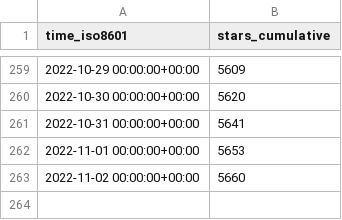
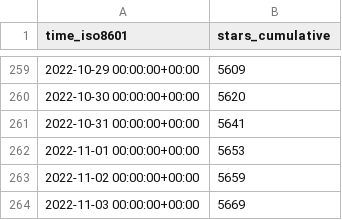
Before and after one commit to immich-app/immich, a CSV file: immich-app/immich/ghrs-data/stargazers.csv, drawn as a sheet; only a part is shown, gaps mark what is left out.

```diff
--- a/immich-app/immich/ghrs-data/stargazers.csv
+++ b/immich-app/immich/ghrs-data/stargazers.csv
@@ -262,2 +262,3 @@ time_iso8601,stars_cumulative
 2022-11-01 00:00:00+00:00,5653
-2022-11-02 00:00:00+00:00,5660
+2022-11-02 00:00:00+00:00,5659
+2022-11-03 00:00:00+00:00,5669
```
